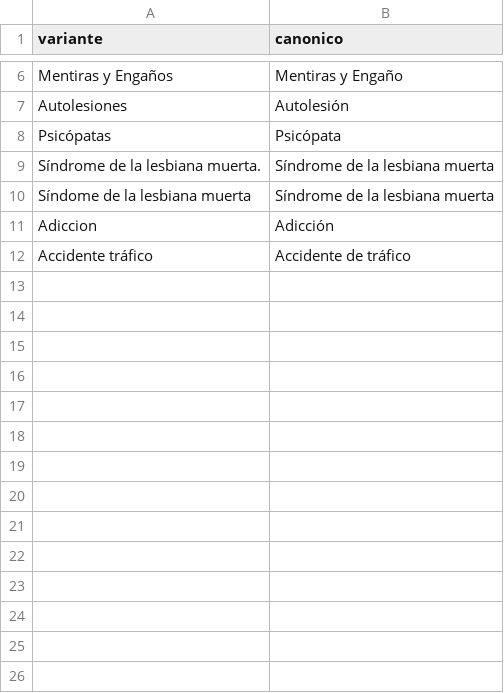
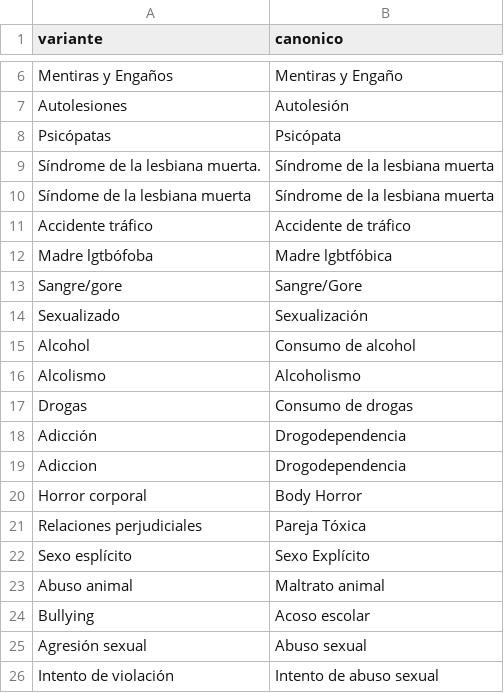
Before and after one commit to Chekerface/Safoteca, a CSV file: data/mapeos/avisos.csv, drawn as a sheet; only a part is shown, gaps mark what is left out; removed rows and columns are numbered as before the commit, all else as after; the diff names each change by its address in the sheet, - before the commit and + after, or states it on an @@ line.

```diff
--- a/data/mapeos/avisos.csv
+++ b/data/mapeos/avisos.csv
-row 11: Adiccion | Adicción
+row 12: Madre lgtbófoba | Madre lgbtfóbica
+row 13: Sangre/gore | Sangre/Gore
+row 14: Sexualizado | Sexualización
+row 15: Alcohol | Consumo de alcohol
+row 16: Alcolismo | Alcoholismo
+row 17: Drogas | Consumo de drogas
+row 18: Adicción | Drogodependencia
+row 19: Adiccion | Drogodependencia
+row 20: Horror corporal | Body Horror
+row 21: Relaciones perjudiciales | Pareja Tóxica
+row 22: Sexo esplícito | Sexo Explícito
+row 23: Abuso animal | Maltrato animal
+row 24: Bullying | Acoso escolar
+row 25: Agresión sexual | Abuso sexual
+row 26: Intento de violación | Intento de abuso sexual
```
Also changed, not shown: 5 other files.
